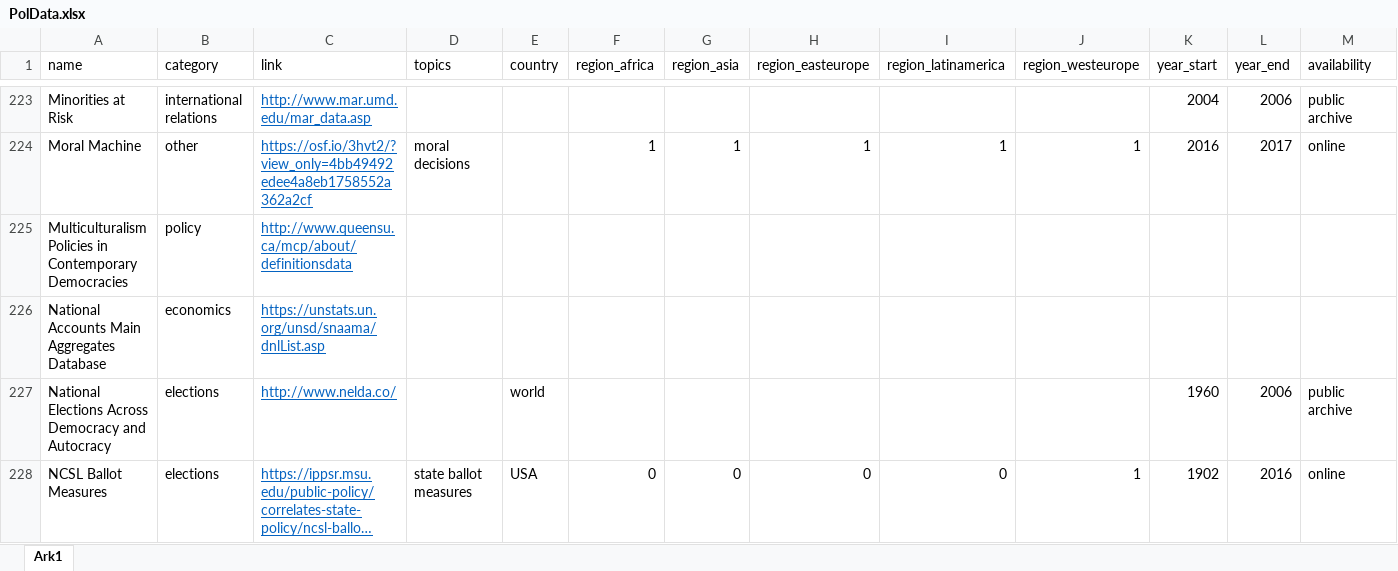
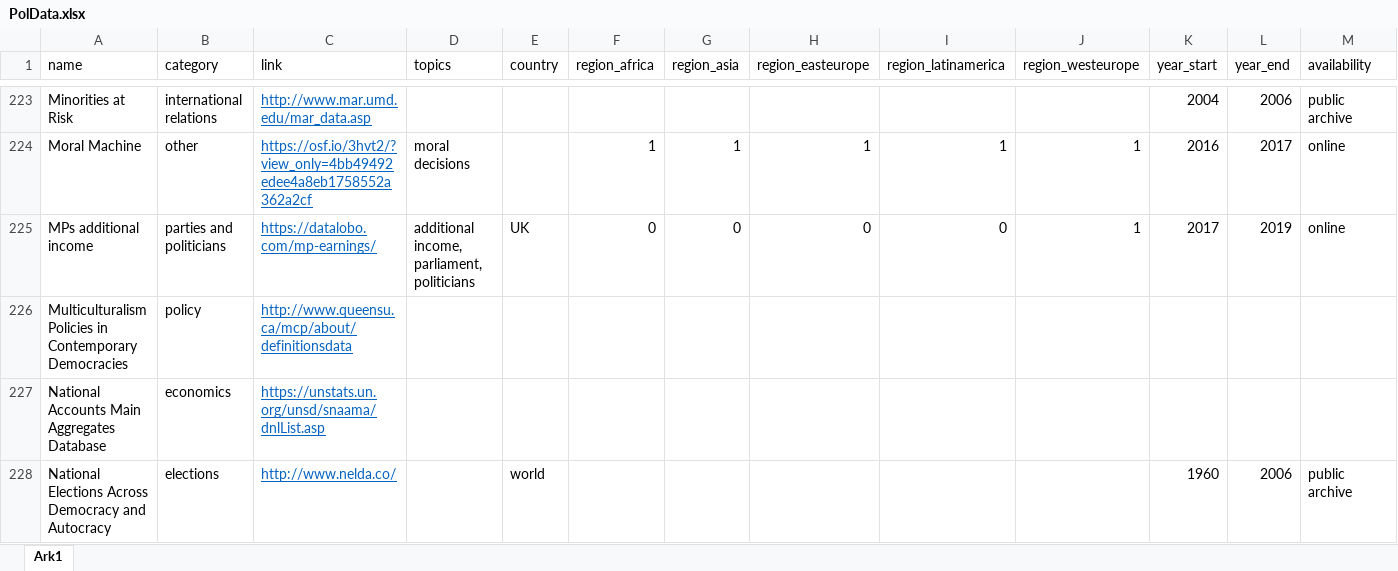
Before and after one commit to erikgahner/PolData, an Excel workbook: PolData.xlsx, sheet Ark1, drawn as a sheet; only a part is shown, gaps mark what is left out; the shorter side is filled out with more unchanged rows; long unchanged cells end in …; values as stored, in another font and other column widths than the file's, no borders; rows hold the shown columns only; the diff names each change by its address in the sheet, - before the commit and + after, or states it on an @@ line.

Commit message:
add 'MPs additional income'

```diff
--- a/PolData.xlsx (sheet Ark1)
+++ b/PolData.xlsx (sheet Ark1)
+row 225: MPs additional income | parties and politicians | https://datalobo.com/mp-earnings/ | additional income, parliament, politicians | UK | 0 | 0 | 0 | 0 | 1 | 2017 | 2019 | online
```
Also changed, not shown: 4 other files.
